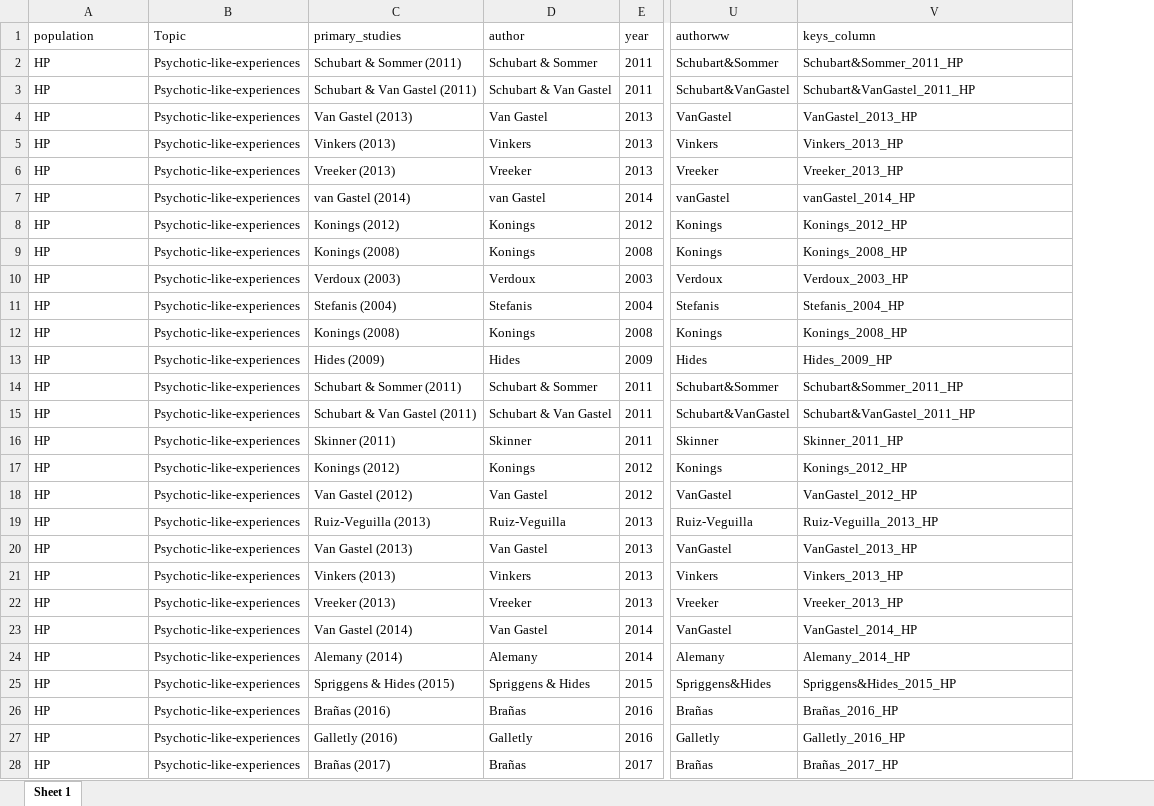
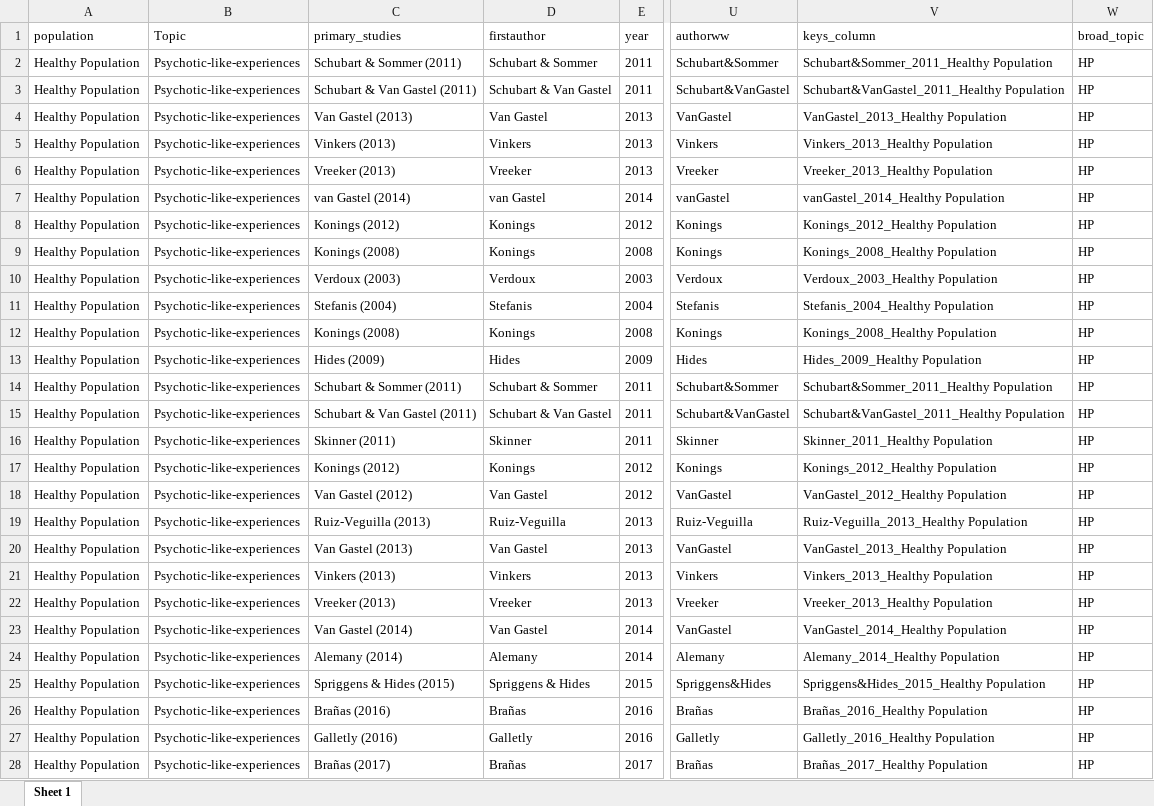
Before and after one commit to Johoneyx/UmbrellaMA, an Excel workbook: 02_data/cleandata/evidencemap_studylist.xlsx, sheet Sheet 1, drawn as a sheet; only a part is shown, gaps mark what is left out; values as stored, in another font and other column widths than the file's, no borders; the diff covers the shown part only; the diff names each change by its address in the sheet, - before the commit and + after, or states it on an @@ line.

Commit message:
cleaning evidencemap_studylist, find out why regular expression is not working

```diff
--- a/02_data/cleandata/evidencemap_studylist.xlsx (sheet Sheet 1)
+++ b/02_data/cleandata/evidencemap_studylist.xlsx (sheet Sheet 1)
+column W (broad_topic), rows 2-28: all HP
-D1: author
+D1: firstauthor
-A2:A28 (population): HP
+A2:A28 (population): Healthy Population
-V2 (keys_column): Schubart&Sommer_2011_HP
+V2 (keys_column): Schubart&Sommer_2011_Healthy Population
-V3 (keys_column): Schubart&VanGastel_2011_HP
+V3 (keys_column): Schubart&VanGastel_2011_Healthy Population
-V4 (keys_column): VanGastel_2013_HP
+V4 (keys_column): VanGastel_2013_Healthy Population
-V5 (keys_column): Vinkers_2013_HP
+V5 (keys_column): Vinkers_2013_Healthy Population
-V6 (keys_column): Vreeker_2013_HP
+V6 (keys_column): Vreeker_2013_Healthy Population
-V7 (keys_column): vanGastel_2014_HP
+V7 (keys_column): vanGastel_2014_Healthy Population
-V8 (keys_column): Konings_2012_HP
+V8 (keys_column): Konings_2012_Healthy Population
-V9 (keys_column): Konings_2008_HP
+V9 (keys_column): Konings_2008_Healthy Population
-V10 (keys_column): Verdoux_2003_HP
+V10 (keys_column): Verdoux_2003_Healthy Population
-V11 (keys_column): Stefanis_2004_HP
+V11 (keys_column): Stefanis_2004_Healthy Population
-V12 (keys_column): Konings_2008_HP
+V12 (keys_column): Konings_2008_Healthy Population
-V13 (keys_column): Hides_2009_HP
+V13 (keys_column): Hides_2009_Healthy Population
-V14 (keys_column): Schubart&Sommer_2011_HP
+V14 (keys_column): Schubart&Sommer_2011_Healthy Population
-V15 (keys_column): Schubart&VanGastel_2011_HP
+V15 (keys_column): Schubart&VanGastel_2011_Healthy Population
-V16 (keys_column): Skinner_2011_HP
+V16 (keys_column): Skinner_2011_Healthy Population
-V17 (keys_column): Konings_2012_HP
+V17 (keys_column): Konings_2012_Healthy Population
-V18 (keys_column): VanGastel_2012_HP
+V18 (keys_column): VanGastel_2012_Healthy Population
-V19 (keys_column): Ruiz-Veguilla_2013_HP
+V19 (keys_column): Ruiz-Veguilla_2013_Healthy Population
-V20 (keys_column): VanGastel_2013_HP
+V20 (keys_column): VanGastel_2013_Healthy Population
-V21 (keys_column): Vinkers_2013_HP
+V21 (keys_column): Vinkers_2013_Healthy Population
-V22 (keys_column): Vreeker_2013_HP
+V22 (keys_column): Vreeker_2013_Healthy Population
-V23 (keys_column): VanGastel_2014_HP
+V23 (keys_column): VanGastel_2014_Healthy Population
-V24 (keys_column): Alemany_2014_HP
+V24 (keys_column): Alemany_2014_Healthy Population
-V25 (keys_column): Spriggens&Hides_2015_HP
+V25 (keys_column): Spriggens&Hides_2015_Healthy Population
-V26 (keys_column): Brañas_2016_HP
+V26 (keys_column): Brañas_2016_Healthy Population
-V27 (keys_column): Galletly_2016_HP
+V27 (keys_column): Galletly_2016_Healthy Population
-V28 (keys_column): Brañas_2017_HP
+V28 (keys_column): Brañas_2017_Healthy Population
```
Also changed, not shown: 1550 edited cells elsewhere in this sheet, 02_data/cleandata/df_studylist_cohort.xlsx, 02_data/cleandata/evidencemap_studylist_unique.xlsx, 2 other files.
